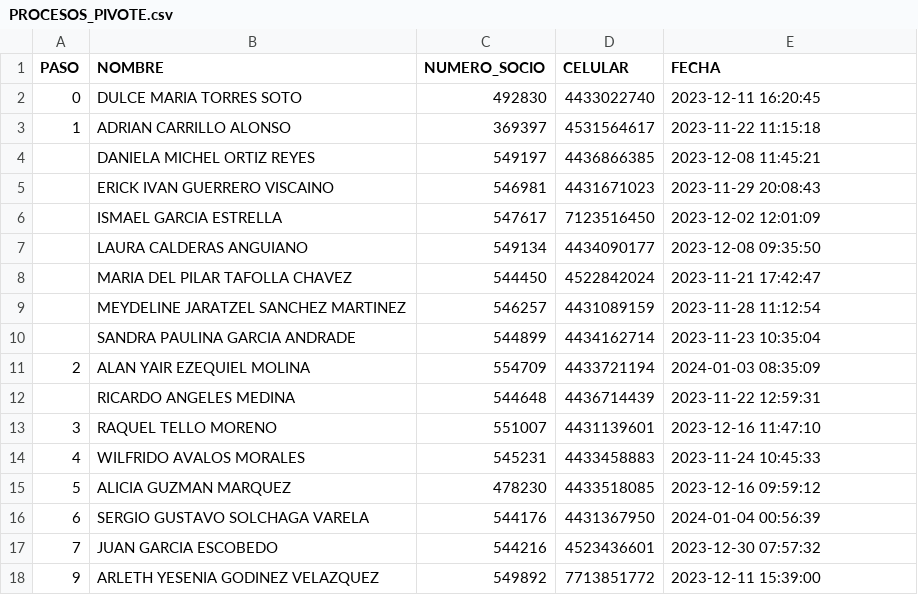
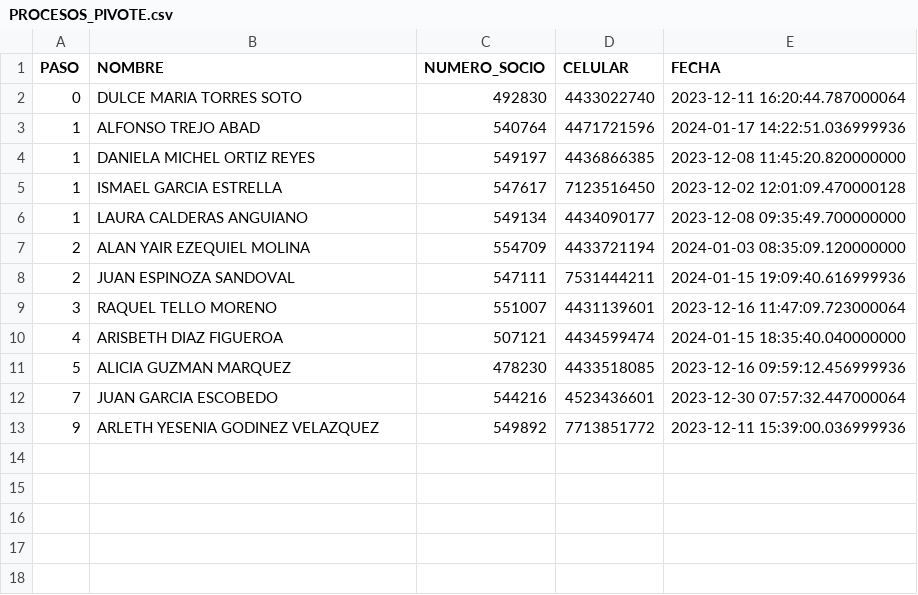
Before and after one commit to ARTURO4241/CMV_ACTIVACASH_2, a CSV file: PROCESOS_PIVOTE.csv, drawn as a sheet.

```diff
--- a/PROCESOS_PIVOTE.csv
+++ b/PROCESOS_PIVOTE.csv
@@ -1,18 +1,13 @@
 PASO,NOMBRE,NUMERO_SOCIO,CELULAR,FECHA
-0,DULCE MARIA TORRES SOTO,492830,4433022740,2023-12-11 16:20:45
-1,ADRIAN CARRILLO ALONSO,369397,4531564617,2023-11-22 11:15:18
-,DANIELA MICHEL ORTIZ REYES,549197,4436866385,2023-12-08 11:45:21
-,ERICK IVAN GUERRERO VISCAINO,546981,4431671023,2023-11-29 20:08:43
-,ISMAEL GARCIA ESTRELLA,547617,7123516450,2023-12-02 12:01:09
-,LAURA CALDERAS ANGUIANO,549134,4434090177,2023-12-08 09:35:50
-,MARIA DEL PILAR TAFOLLA CHAVEZ,544450,4522842024,2023-11-21 17:42:47
-,MEYDELINE JARATZEL SANCHEZ MARTINEZ,546257,4431089159,2023-11-28 11:12:54
-,SANDRA PAULINA GARCIA ANDRADE,544899,4434162714,2023-11-23 10:35:04
-2,ALAN YAIR EZEQUIEL MOLINA,554709,4433721194,2024-01-03 08:35:09
-,RICARDO ANGELES MEDINA,544648,4436714439,2023-11-22 12:59:31
-3,RAQUEL TELLO MORENO,551007,4431139601,2023-12-16 11:47:10
-4,WILFRIDO AVALOS MORALES,545231,4433458883,2023-11-24 10:45:33
-5,ALICIA GUZMAN MARQUEZ,478230,4433518085,2023-12-16 09:59:12
-6,SERGIO GUSTAVO SOLCHAGA VARELA,544176,4431367950,2024-01-04 00:56:39
-7,JUAN GARCIA ESCOBEDO,544216,4523436601,2023-12-30 07:57:32
-9,ARLETH YESENIA GODINEZ VELAZQUEZ,549892,7713851772,2023-12-11 15:39:00
+0,DULCE MARIA TORRES SOTO,492830,4433022740,2023-12-11 16:20:44.787000064
+1,ALFONSO TREJO ABAD,540764,4471721596,2024-01-17 14:22:51.036999936
+1,DANIELA MICHEL ORTIZ REYES,549197,4436866385,2023-12-08 11:45:20.820000000
+1,ISMAEL GARCIA ESTRELLA,547617,7123516450,2023-12-02 12:01:09.470000128
+1,LAURA CALDERAS ANGUIANO,549134,4434090177,2023-12-08 09:35:49.700000000
+2,ALAN YAIR EZEQUIEL MOLINA,554709,4433721194,2024-01-03 08:35:09.120000000
+2,JUAN ESPINOZA SANDOVAL,547111,7531444211,2024-01-15 19:09:40.616999936
+3,RAQUEL TELLO MORENO,551007,4431139601,2023-12-16 11:47:09.723000064
+4,ARISBETH DIAZ FIGUEROA,507121,4434599474,2024-01-15 18:35:40.040000000
+5,ALICIA GUZMAN MARQUEZ,478230,4433518085,2023-12-16 09:59:12.456999936
+7,JUAN GARCIA ESCOBEDO,544216,4523436601,2023-12-30 07:57:32.447000064
+9,ARLETH YESENIA GODINEZ VELAZQUEZ,549892,7713851772,2023-12-11 15:39:00.036999936
```
Also changed, not shown: 6 other files.
